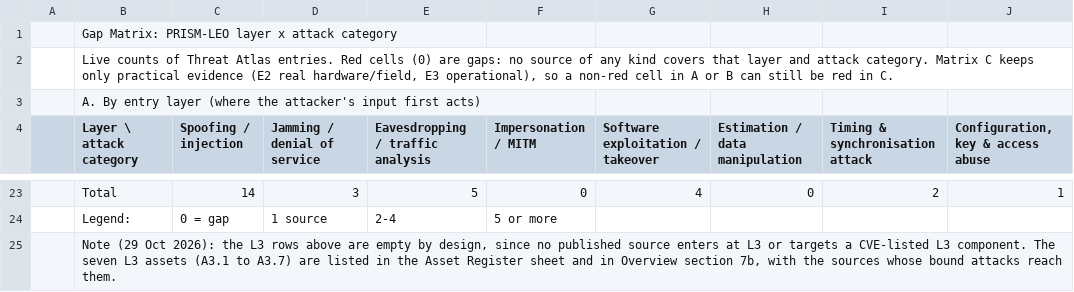
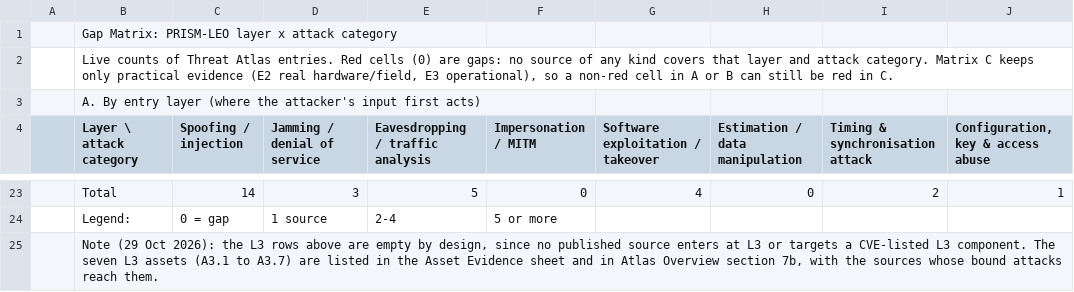
Before and after one commit to BAKROOT/leo-mlat-threat-atlas, a CSV file: data/atlas/csv/gap_matrix_raw.csv, drawn as a sheet; only a part is shown, gaps mark what is left out; the diff names each change by its address in the sheet, - before the commit and + after, or states it on an @@ line.

Commit message:
Merge the evidence atlas into the catalogue workbook (v1.8)
The PRISM-LEO atlas sheets (Atlas Overview, Threat Atlas, Asset Evidence, Gap Matrix,
Paper Alignment, Atlas Summary, Classification Key, Excluded Entries) are now part of
data/catalogue/LEO_MLAT_Threat_Catalogue.xlsx; the atlas CVE Register and Mitigations are the
catalogue sheets of the same name. Every cell of both source workbooks recalculates to the same
value. The separate atlas workbook and its duplicate CSV files are removed; export and check
scripts and the documentation read the single workbook.

```diff
--- a/data/atlas/csv/gap_matrix_raw.csv
+++ b/data/atlas/csv/gap_matrix_raw.csv
-B25 (Layer \ attack category): …the Asset Register sheet and in Overview section…
+B25 (Layer \ attack category): …the Asset Evidence sheet and in Atlas Overview section…
```
Also changed, not shown: data/atlas/csv/overview_raw.csv, 13 other files.
